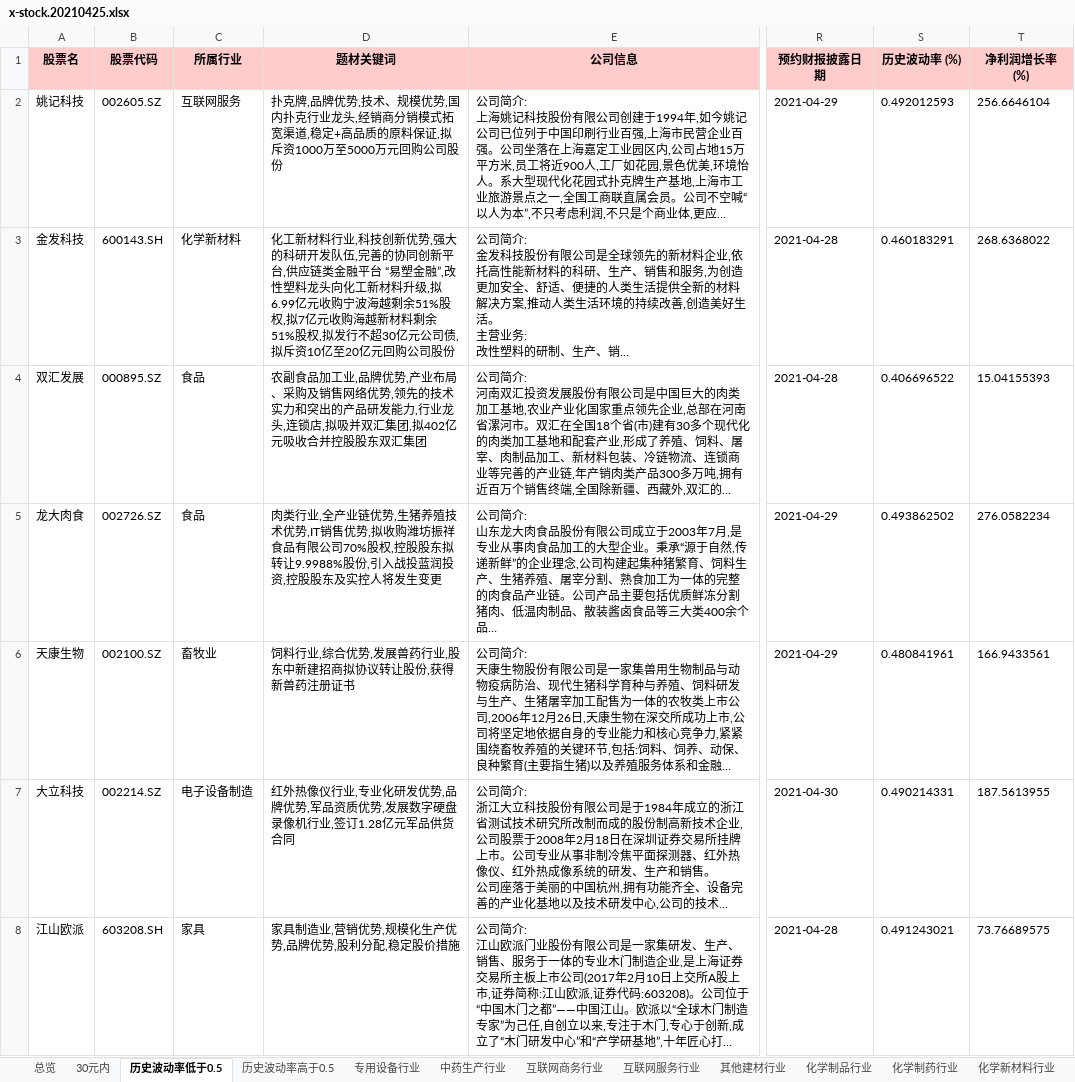
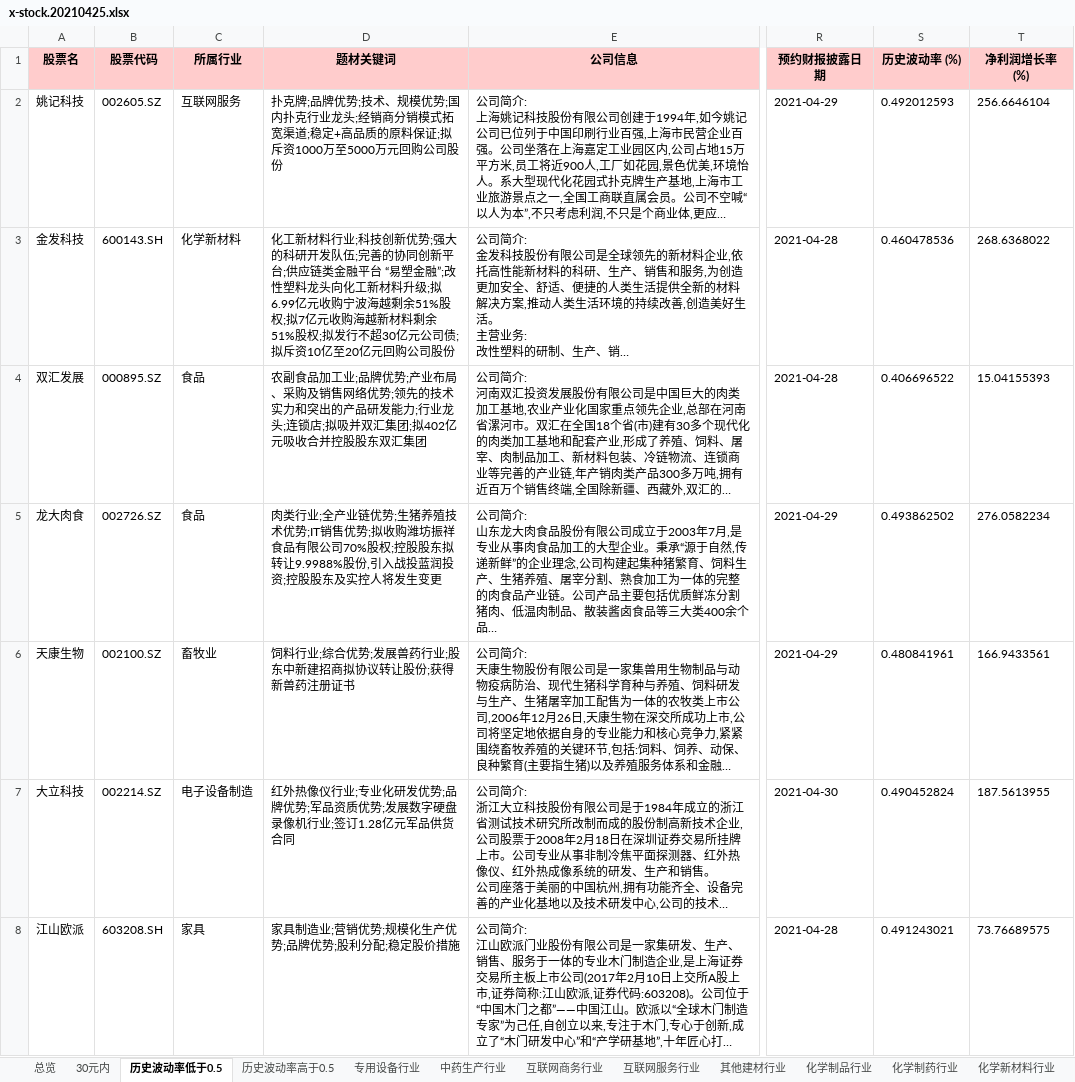
Before and after one commit to axiaoxin-com/investool, an Excel workbook: docs/x-stock.20210425.xlsx, sheet 历史波动率低于0.5, drawn as a sheet; only a part is shown, gaps mark what is left out; long unchanged cells end in …; values as stored, in another font and other column widths than the file's, no borders; the diff covers the shown part only; the diff names each change by its address in the sheet, - before the commit and + after, or states it on an @@ line.

```diff
--- a/docs/x-stock.20210425.xlsx (sheet 历史波动率低于0.5)
+++ b/docs/x-stock.20210425.xlsx (sheet 历史波动率低于0.5)
-D2 (题材关键词): 扑克牌,品牌优势,技术、规模优势,国内扑克行业龙头,经销商分销模式拓宽渠道,稳定+高品质的原料保证,拟斥资1000…
+D2 (题材关键词): 扑克牌;品牌优势;技术、规模优势;国内扑克行业龙头;经销商分销模式拓宽渠道;稳定+高品质的原料保证;拟斥资1000…
-D3 (题材关键词): …材料行业,科技创新优势,强大的科研开发队伍,完善的协同创新平台,供应链类金融平台 “易塑金融”,改性塑料龙头向化工新材料升级,拟6.99亿元收购宁波海越剩余51%股权,拟7亿元收购海越新材料剩余51%股权,拟发行不超30亿元公司债,拟斥资10…
+D3 (题材关键词): …材料行业;科技创新优势;强大的科研开发队伍;完善的协同创新平台;供应链类金融平台 “易塑金融”;改性塑料龙头向化工新材料升级;拟6.99亿元收购宁波海越剩余51%股权;拟7亿元收购海越新材料剩余51%股权;拟发行不超30亿元公司债;拟斥资10…
-S3 (历史波动率 (%)): 0.460183291
+S3 (历史波动率 (%)): 0.460478536
-D4 (题材关键词): …品加工业,品牌优势,产业布局、采购及销售网络优势,领先的技术实力和突出的产品研发能力,行业龙头,连锁店,拟吸并双汇集团,拟402亿元…
+D4 (题材关键词): …品加工业;品牌优势;产业布局、采购及销售网络优势;领先的技术实力和突出的产品研发能力;行业龙头;连锁店;拟吸并双汇集团;拟402亿元…
-D5 (题材关键词): 肉类行业,全产业链优势,生猪养殖技术优势,IT销售优势,拟收购潍坊振祥食品有限公司70%股权,控股股东拟转让9.9988%股份,引入战投蓝润投资,控股股东…
+D5 (题材关键词): 肉类行业;全产业链优势;生猪养殖技术优势;IT销售优势;拟收购潍坊振祥食品有限公司70%股权;控股股东拟转让9.9988%股份,引入战投蓝润投资;控股股东…
-D6 (题材关键词): 饲料行业,综合优势,发展兽药行业,股东中新建招商拟协议转让股份,获得新兽药注册证书
+D6 (题材关键词): 饲料行业;综合优势;发展兽药行业;股东中新建招商拟协议转让股份;获得新兽药注册证书
-D7 (题材关键词): …像仪行业,专业化研发优势,品牌优势,军品资质优势,发展数字硬盘录像机行业,签订1.28亿…
+D7 (题材关键词): …像仪行业;专业化研发优势;品牌优势;军品资质优势;发展数字硬盘录像机行业;签订1.28亿…
-S7 (历史波动率 (%)): 0.490214331
+S7 (历史波动率 (%)): 0.490452824
-D8 (题材关键词): 家具制造业,营销优势,规模化生产优势,品牌优势,股利分配,稳定股价措施
+D8 (题材关键词): 家具制造业;营销优势;规模化生产优势;品牌优势;股利分配;稳定股价措施
```
Also changed, not shown: 126 edited cells elsewhere in this sheet, sheet 总览, sheet 30元内, sheet 历史波动率高于0.5, sheet 专用设备行业, sheet 输变电设备行业, sheet 化学制品行业, 48 more sheets, 10 other files.
